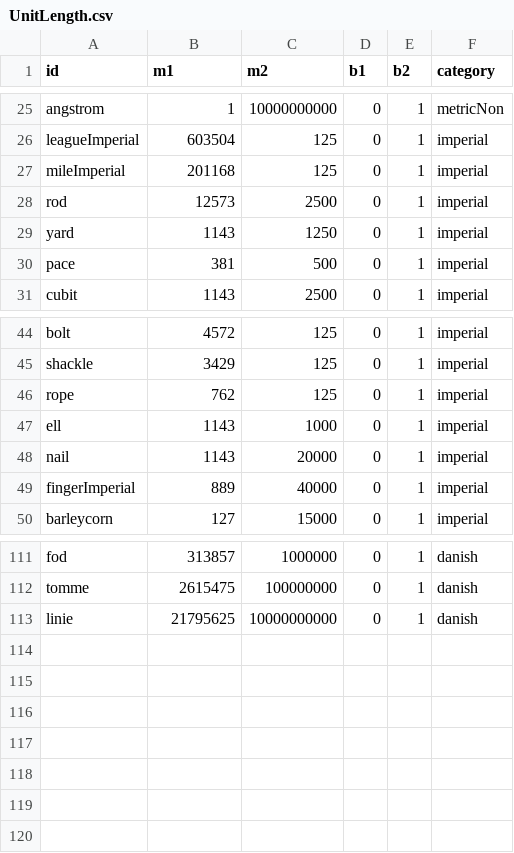
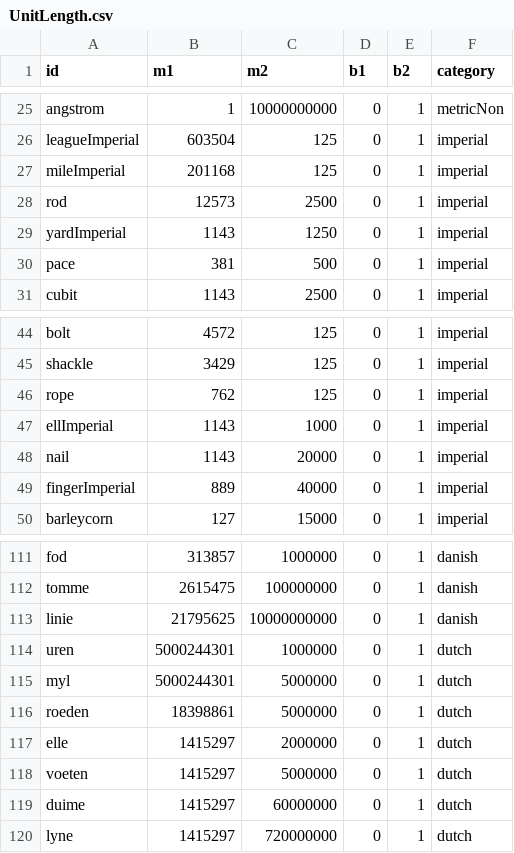
Before and after one commit to Yivan000/lukodconvert, a CSV file: data/UnitLength.csv, drawn as a sheet; only a part is shown, gaps mark what is left out.

Commit message:
Added Dutch

```diff
--- a/data/UnitLength.csv
+++ b/data/UnitLength.csv
@@ -28,3 +28,3 @@ mileImperial,201168,125,0,1,imperial
 rod,12573,2500,0,1,imperial
-yard,1143,1250,0,1,imperial
+yardImperial,1143,1250,0,1,imperial
 pace,381,500,0,1,imperial
@@ -46,3 +46,3 @@ shackle,3429,125,0,1,imperial
 rope,762,125,0,1,imperial
-ell,1143,1000,0,1,imperial
+ellImperial,1143,1000,0,1,imperial
 nail,1143,20000,0,1,imperial
@@ -113 +113,8 @@ tomme,2615475,100000000,0,1,danish
 linie,21795625,10000000000,0,1,danish
+uren,5000244301,1000000,0,1,dutch
+myl,5000244301,5000000,0,1,dutch
+roeden,18398861,5000000,0,1,dutch
+elle,1415297,2000000,0,1,dutch
+voeten,1415297,5000000,0,1,dutch
+duime,1415297,60000000,0,1,dutch
+lyne,1415297,720000000,0,1,dutch
```
Also changed, not shown: 1 other file.
